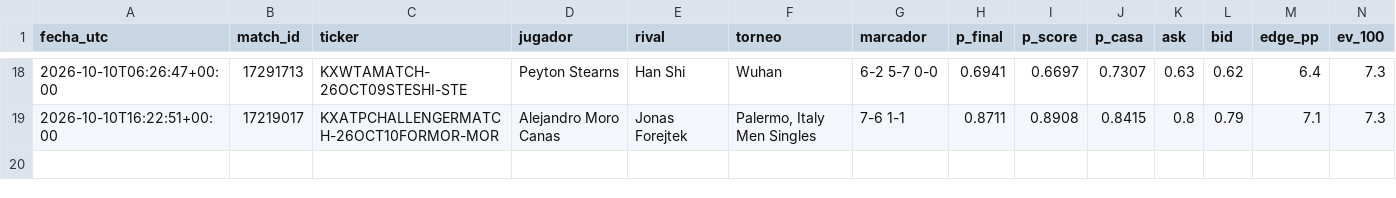
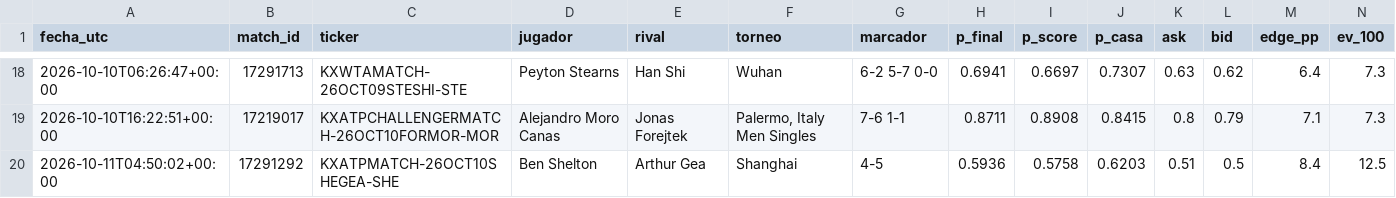
Before and after one commit to dineroforever/tenis-alertas, a CSV file: senales_tenis.csv, drawn as a sheet; only a part is shown, gaps mark what is left out; rows hold the shown columns only; the diff names each change by its address in the sheet, - before the commit and + after, or states it on an @@ line.

```diff
--- a/senales_tenis.csv
+++ b/senales_tenis.csv
+row 20: 2026-10-11T04:50:02+00:00 | 17291292 | KXATPMATCH-26OCT10SHEGEA-SHE | Ben Shelton | Arthur Gea | Shanghai | 4-5 | 0.5936 | 0.5758 | 0.6203 | 0.51 | 0.5 | 8.4 | 12.5
```
Also changed, not shown: candidatos.csv, senales_salidas.csv, 4 other files.
